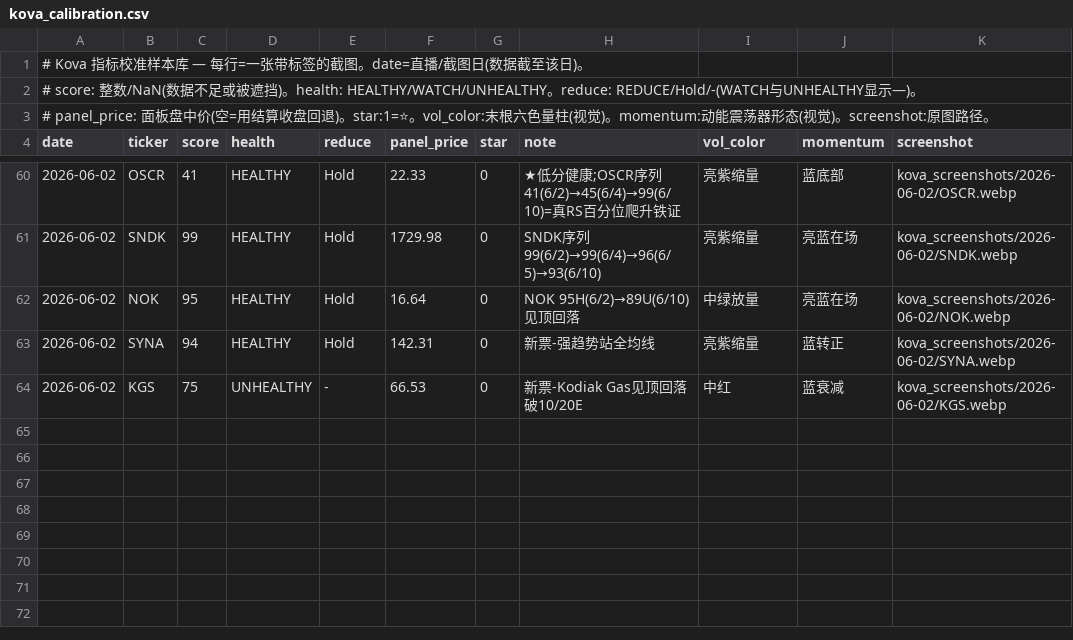
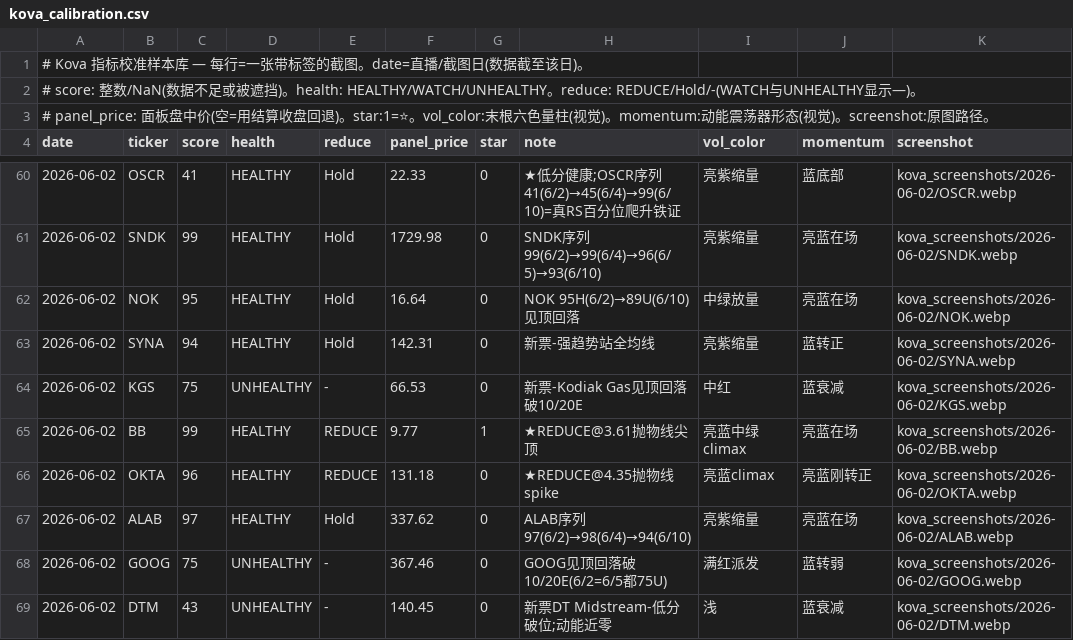
Before and after one commit to irisxinxin/quant-system, a CSV file: kova_calibration.csv, drawn as a sheet; only a part is shown, gaps mark what is left out; the diff names each change by its address in the sheet, - before the commit and + after, or states it on an @@ line.

```diff
--- a/kova_calibration.csv
+++ b/kova_calibration.csv
+row 65: 2026-06-02 | BB | 99 | HEALTHY | REDUCE | 9.77 | 1 | ★REDUCE@3.61抛物线尖顶 | 亮蓝中绿climax | 亮蓝在场 | kova_screenshots/2026-06-02/BB.webp
+row 66: 2026-06-02 | OKTA | 96 | HEALTHY | REDUCE | 131.18 | 0 | ★REDUCE@4.35抛物线spike | 亮蓝climax | 亮蓝刚转正 | kova_screenshots/2026-06-02/OKTA.webp
+row 67: 2026-06-02 | ALAB | 97 | HEALTHY | Hold | 337.62 | 0 | ALAB序列97(6/2)→98(6/4)→94(6/10) | 亮紫缩量 | 亮蓝在场 | kova_screenshots/2026-06-02/ALAB.webp
+row 68: 2026-06-02 | GOOG | 75 | UNHEALTHY | - | 367.46 | 0 | GOOG见顶回落破10/20E(6/2=6/5都75U) | 满红派发 | 蓝转弱 | kova_screenshots/2026-06-02/GOOG.webp
+row 69: 2026-06-02 | DTM | 43 | UNHEALTHY | - | 140.45 | 0 | 新票DT Midstream-低分破位;动能近零 | 浅 | 蓝衰减 | kova_screenshots/2026-06-02/DTM.webp
```
Also changed, not shown: 2 other files.
